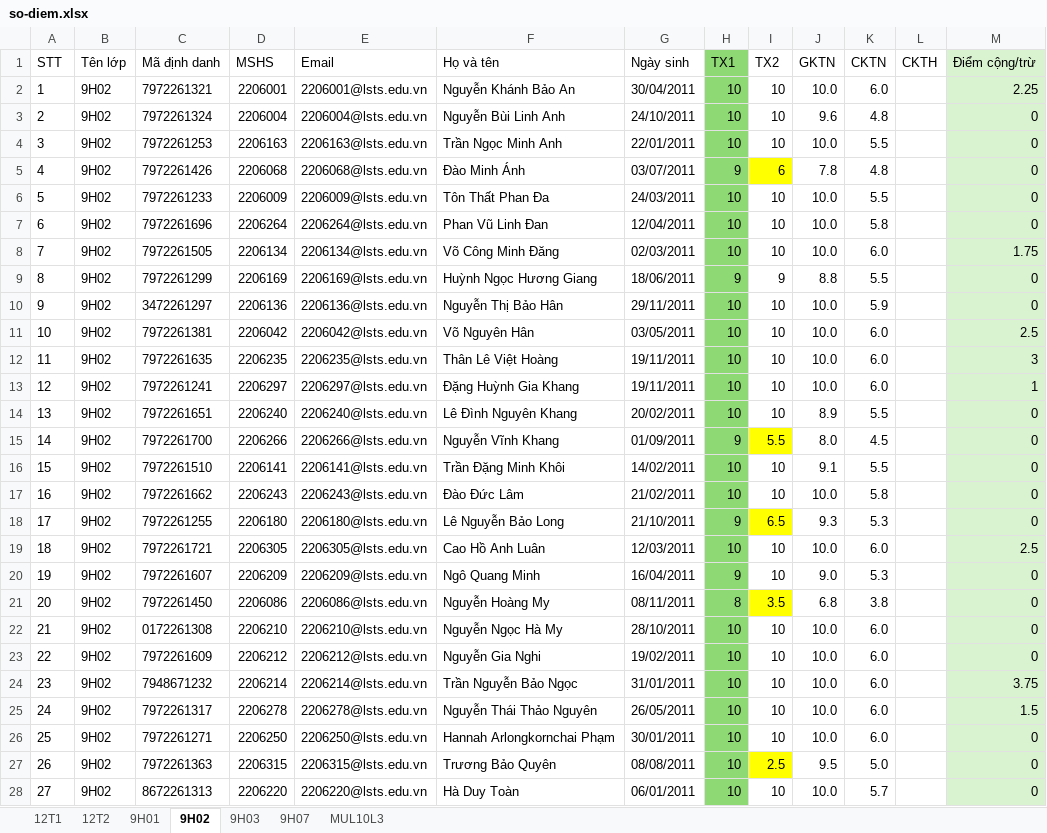
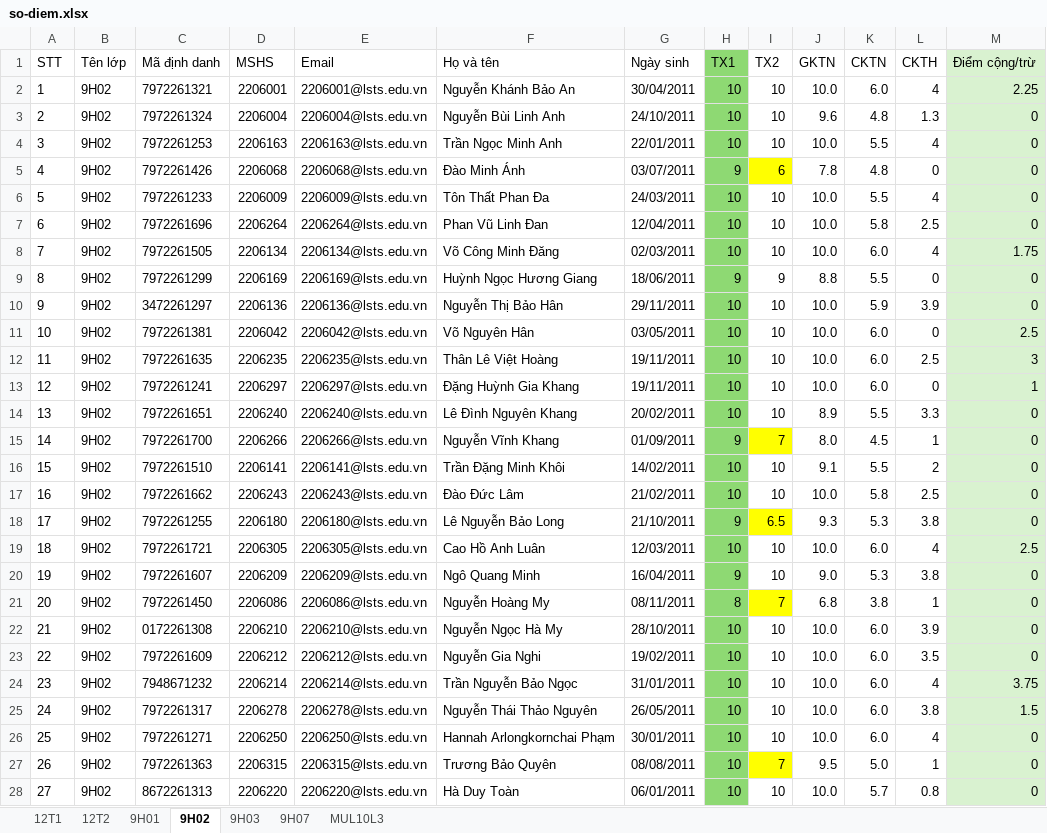
Before and after one commit to VuKhang-lsts/SodiemHK22526, an Excel workbook: data/so-diem.xlsx, sheet 9H02, drawn as a sheet; only a part is shown; values as stored, in another font and other column widths than the file's, no borders; table styles not drawn; the diff covers the shown part only; the diff names each change by its address in the sheet, - before the commit and + after, or states it on an @@ line.

```diff
--- a/data/so-diem.xlsx (sheet 9H02)
+++ b/data/so-diem.xlsx (sheet 9H02)
-L2 (CKTH): (empty)
+L2 (CKTH): 4
-L3 (CKTH): (empty)
+L3 (CKTH): 1.3
-L4 (CKTH): (empty)
+L4 (CKTH): 4
-L5 (CKTH): (empty)
+L5 (CKTH): 0
-L6 (CKTH): (empty)
+L6 (CKTH): 4
-L7 (CKTH): (empty)
+L7 (CKTH): 2.5
-L8 (CKTH): (empty)
+L8 (CKTH): 4
-L9 (CKTH): (empty)
+L9 (CKTH): 0
-L10 (CKTH): (empty)
+L10 (CKTH): 3.9
-L11 (CKTH): (empty)
+L11 (CKTH): 0
-L12 (CKTH): (empty)
+L12 (CKTH): 2.5
-L13 (CKTH): (empty)
+L13 (CKTH): 0
-L14 (CKTH): (empty)
+L14 (CKTH): 3.3
-I15 (TX2): 5.5
+I15 (TX2): 7
-L15 (CKTH): (empty)
+L15 (CKTH): 1
-L16 (CKTH): (empty)
+L16 (CKTH): 2
-L17 (CKTH): (empty)
+L17 (CKTH): 2.5
-L18 (CKTH): (empty)
+L18 (CKTH): 3.8
-L19 (CKTH): (empty)
+L19 (CKTH): 4
-L20 (CKTH): (empty)
+L20 (CKTH): 3.8
-I21 (TX2): 3.5
+I21 (TX2): 7
-L21 (CKTH): (empty)
+L21 (CKTH): 1
-L22 (CKTH): (empty)
+L22 (CKTH): 3.9
-L23 (CKTH): (empty)
+L23 (CKTH): 3.5
-L24 (CKTH): (empty)
+L24 (CKTH): 4
-L25 (CKTH): (empty)
+L25 (CKTH): 3.8
-L26 (CKTH): (empty)
+L26 (CKTH): 4
-I27 (TX2): 2.5
+I27 (TX2): 7
-L27 (CKTH): (empty)
+L27 (CKTH): 1
-L28 (CKTH): (empty)
+L28 (CKTH): 0.8
```
Also changed, not shown: 3 edited cells elsewhere in this sheet, sheet 9H01, sheet 9H07, sheet 9H03.
